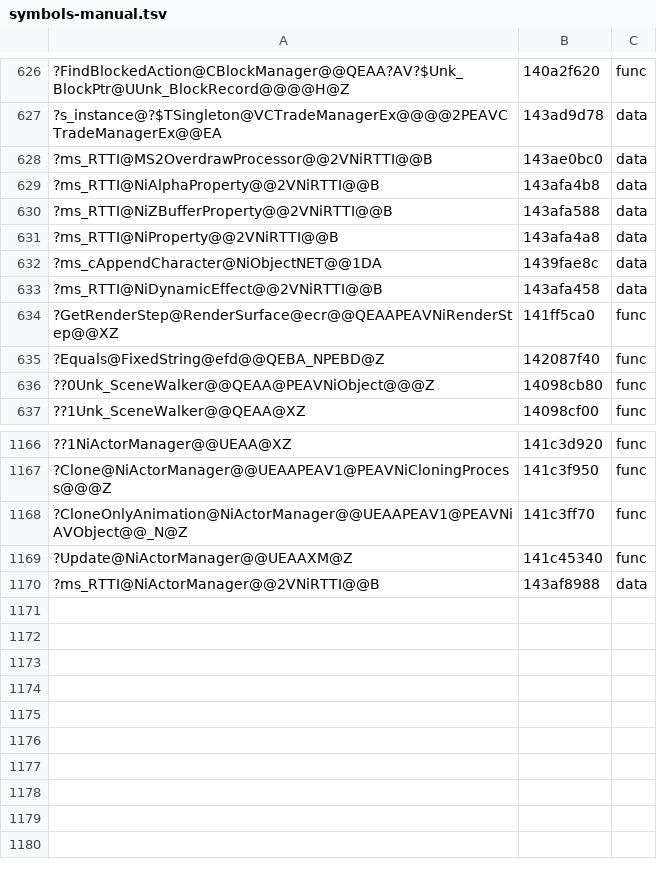
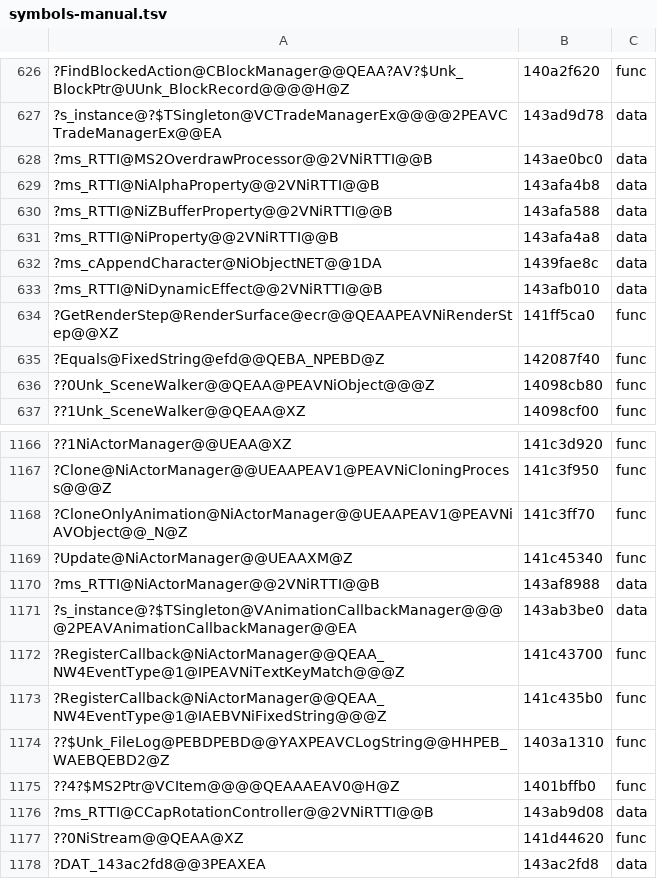
Before and after one commit to AngeloTadeucci/ms2-recomp, a TSV file: progress/symbols-manual.tsv, drawn as a sheet; only a part is shown, gaps mark what is left out; the diff names each change by its address in the sheet, - before the commit and + after, or states it on an @@ line.

```diff
--- a/progress/symbols-manual.tsv
+++ b/progress/symbols-manual.tsv
-B633: 143afa458
+B633: 143afb010
+row 1171: ?s_instance@?$TSingleton@VAnimationCallbackManager@@@@2PEAVAnimationCallbackManager@@EA | 143ab3be0 | data
+row 1172: ?RegisterCallback@NiActorManager@@QEAA_NW4EventType@1@IPEAVNiTextKeyMatch@@@Z | 141c43700 | func
+row 1173: ?RegisterCallback@NiActorManager@@QEAA_NW4EventType@1@IAEBVNiFixedString@@@Z | 141c435b0 | func
+row 1174: ??$Unk_FileLog@PEBDPEBD@@YAXPEAVCLogString@@HHPEB_WAEBQEBD2@Z | 1403a1310 | func
+row 1175: ??4?$MS2Ptr@VCItem@@@@QEAAAEAV0@H@Z | 1401bffb0 | func
+row 1176: ?ms_RTTI@CCapRotationController@@2VNiRTTI@@B | 143ab9d08 | data
+row 1177: ??0NiStream@@QEAA@XZ | 141d44620 | func
+row 1178: ?DAT_143ac2fd8@@3PEAXEA | 143ac2fd8 | data
```
